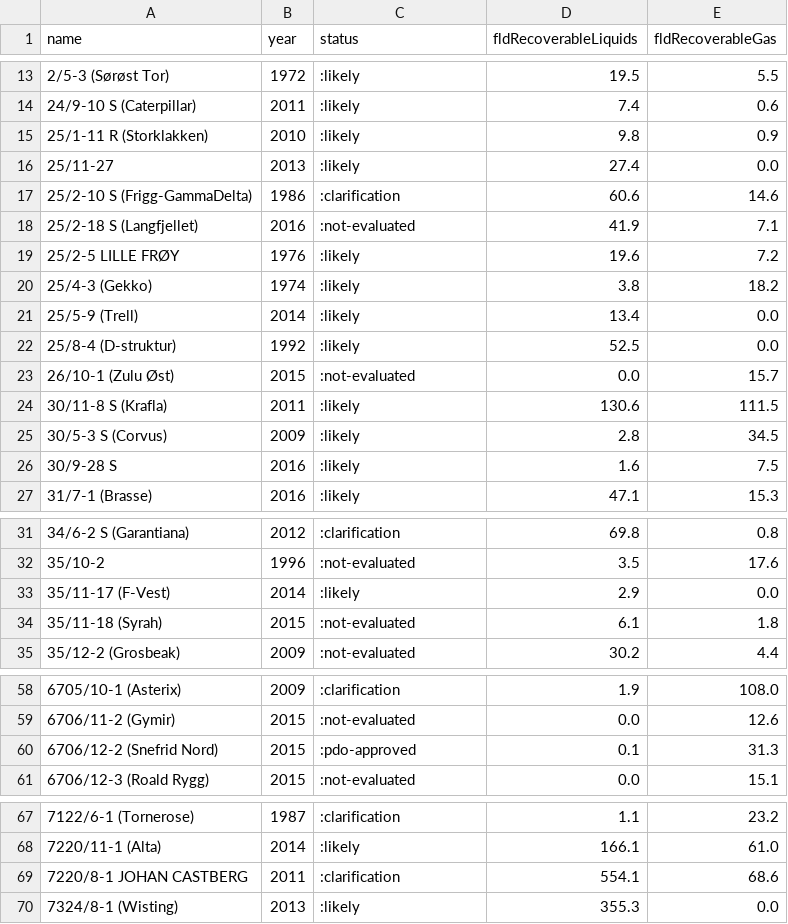
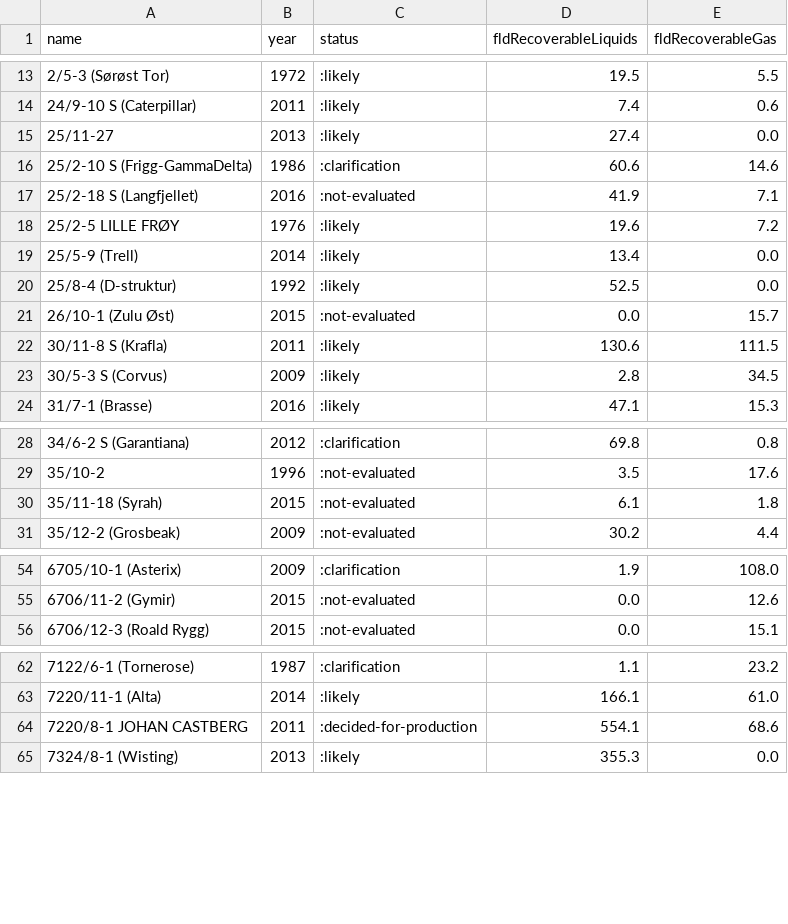
Before and after one commit to ivarref/clj-simple-chart, a CSV file: data/ncs/discovery/per-discovery-mboe.csv (was data/ncs/discovery-mboe.csv), drawn as a sheet; only a part is shown, gaps mark what is left out.

Commit message:
Restructure discovery data

```diff
--- a/data/ncs/discovery-mboe.csv
+++ b/data/ncs/discovery/per-discovery-mboe.csv
@@ -14,3 +14,2 @@ name,year,status,fldRecoverableLiquids,fldRecoverableGas
 24/9-10 S (Caterpillar),2011,:likely,7.4,0.6
-25/1-11 R (Storklakken),2010,:likely,9.8,0.9
 25/11-27,2013,:likely,27.4,0.0
@@ -19,3 +18,2 @@ name,year,status,fldRecoverableLiquids,fldRecoverableGas
 25/2-5 LILLE FRØY,1976,:likely,19.6,7.2
-25/4-3 (Gekko),1974,:likely,3.8,18.2
 25/5-9 (Trell),2014,:likely,13.4,0.0
@@ -25,3 +23,2 @@ name,year,status,fldRecoverableLiquids,fldRecoverableGas
 30/5-3 S (Corvus),2009,:likely,2.8,34.5
-30/9-28 S,2016,:likely,1.6,7.5
 31/7-1 (Brasse),2016,:likely,47.1,15.3
@@ -32,3 +29,2 @@ name,year,status,fldRecoverableLiquids,fldRecoverableGas
 35/10-2,1996,:not-evaluated,3.5,17.6
-35/11-17 (F-Vest),2014,:likely,2.9,0.0
 35/11-18 (Syrah),2015,:not-evaluated,6.1,1.8
@@ -59,3 +55,2 @@ name,year,status,fldRecoverableLiquids,fldRecoverableGas
 6706/11-2 (Gymir),2015,:not-evaluated,0.0,12.6
-6706/12-2 (Snefrid Nord),2015,:pdo-approved,0.1,31.3
 6706/12-3 (Roald Rygg),2015,:not-evaluated,0.0,15.1
@@ -68,3 +63,3 @@ name,year,status,fldRecoverableLiquids,fldRecoverableGas
 7220/11-1 (Alta),2014,:likely,166.1,61.0
-7220/8-1 JOHAN CASTBERG,2011,:clarification,554.1,68.6
+7220/8-1 JOHAN CASTBERG,2011,:decided-for-production,554.1,68.6
 7324/8-1 (Wisting),2013,:likely,355.3,0.0
```
Also changed, not shown: data/ncs/discovery/clarification-mboe.csv, data/ncs/discovery/likely-mboe.csv, 12 other files.
